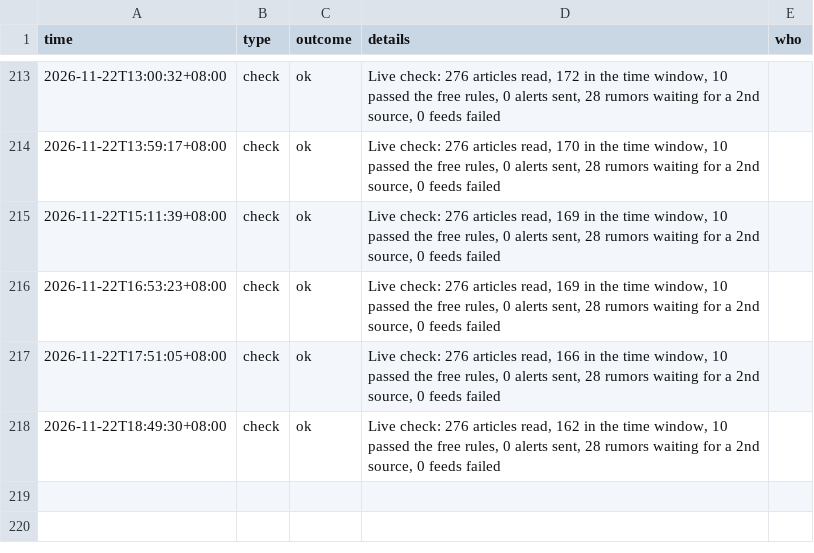
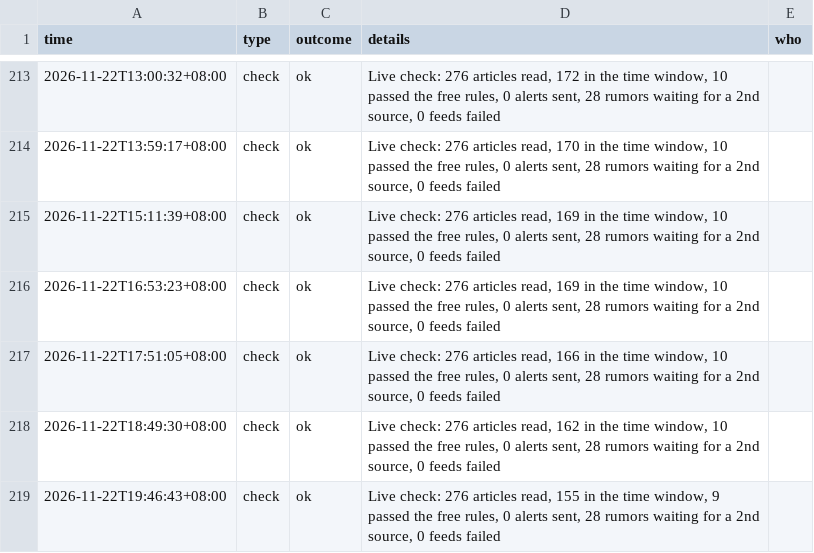
Before and after one commit to kintlibot-netizen/tpm-photo-news, a CSV file: state/activity-cloud.csv, drawn as a sheet; only a part is shown, gaps mark what is left out; the diff names each change by its address in the sheet, - before the commit and + after, or states it on an @@ line.

```diff
--- a/state/activity-cloud.csv
+++ b/state/activity-cloud.csv
+row 219: 2026-11-22T19:46:43+08:00 | check | ok | Live check: 276 articles read, 155 in the time window, 9 passed the free rules, 0 alerts sent, 28 rumors waiting for a 2nd source, 0 feeds failed
```
Also changed, not shown: 1 other file.
